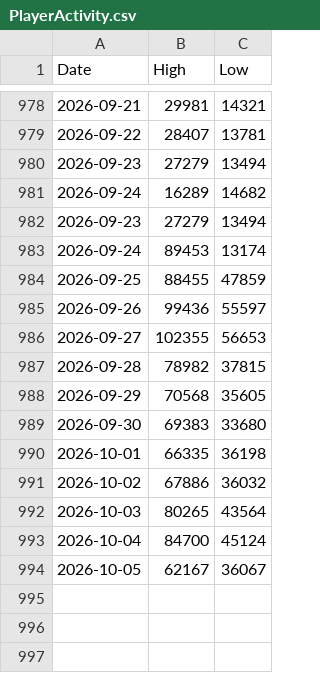
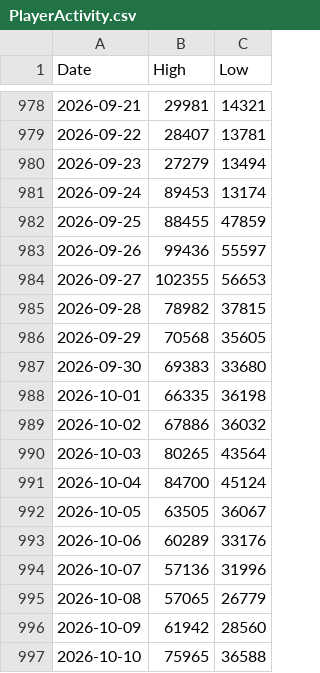
Before and after one commit to thaswork/grafana-wh3-analysis, a CSV file: datasets/PlayerActivity.csv, drawn as a sheet; only a part is shown, gaps mark what is left out.

Commit message:
DataPull treets missing activity dates as null

```diff
--- a/datasets/PlayerActivity.csv
+++ b/datasets/PlayerActivity.csv
@@ -980,4 +980,2 @@ Date,High,Low
 2026-09-23,27279,13494
-2026-09-24,16289,14682
-2026-09-23,27279,13494
 2026-09-24,89453,13174
@@ -993,2 +991,7 @@ Date,High,Low
 2026-10-04,84700,45124
-2026-10-05,62167,36067
+2026-10-05,63505,36067
+2026-10-06,60289,33176
+2026-10-07,57136,31996
+2026-10-08,57065,26779
+2026-10-09,61942,28560
+2026-10-10,75965,36588
```
Also changed, not shown: 2 other files.
